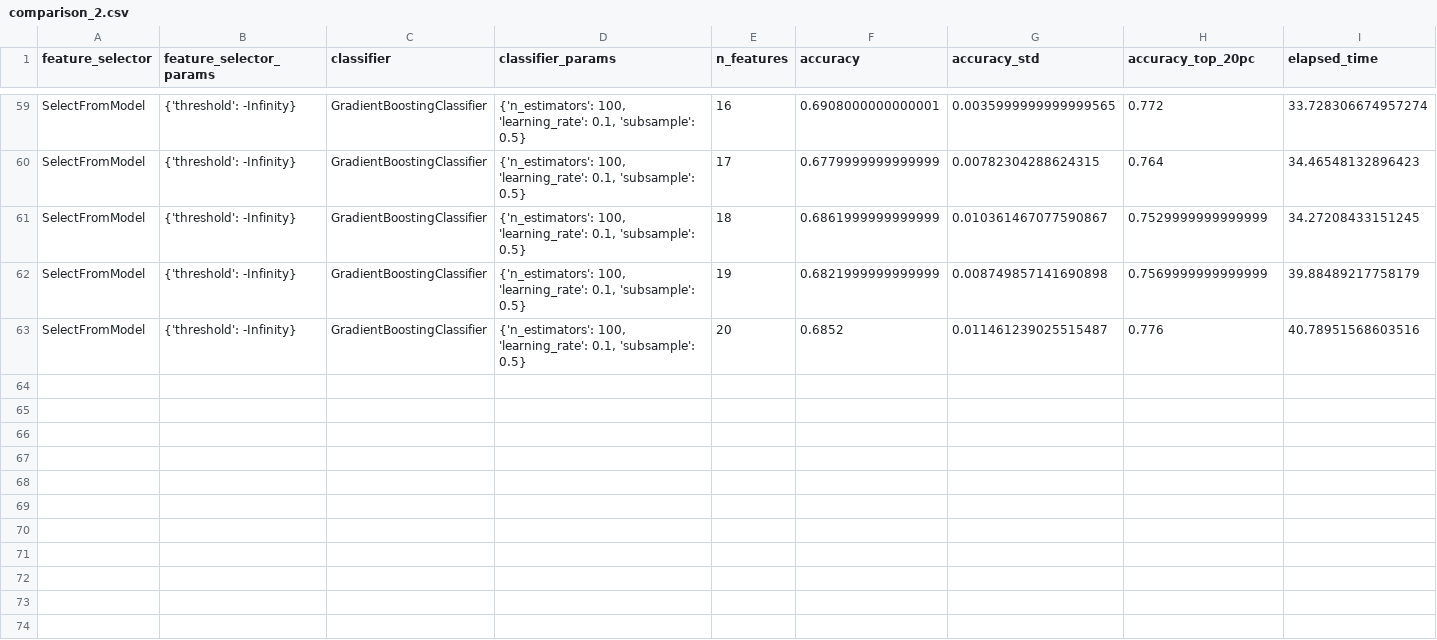
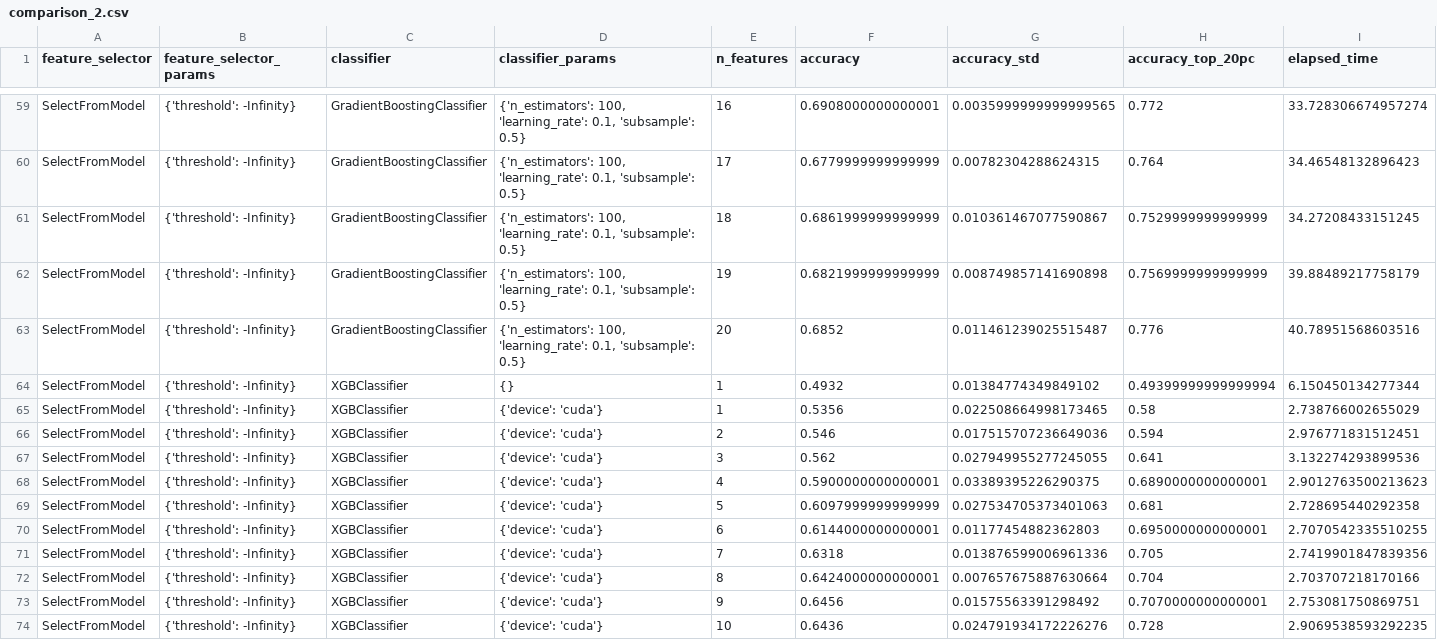
Before and after one commit to bieleckipiotr/AML-project2, a CSV file: results/comparison_2.csv, drawn as a sheet; only a part is shown, gaps mark what is left out.

```diff
--- a/results/comparison_2.csv
+++ b/results/comparison_2.csv
@@ -63 +63,12 @@ SelectFromModel,{'threshold': -Infinity},GradientBoostingClassifier,"{'n_estimat
 SelectFromModel,{'threshold': -Infinity},GradientBoostingClassifier,"{'n_estimators': 100, 'learning_rate': 0.1, 'subsample': 0.5}",20,0.6852,0.011461239025515487,0.776,40.78951568603516
+SelectFromModel,{'threshold': -Infinity},XGBClassifier,{},1,0.4932,0.01384774349849102,0.49399999999999994,6.150450134277344
+SelectFromModel,{'threshold': -Infinity},XGBClassifier,{'device': 'cuda'},1,0.5356,0.022508664998173465,0.58,2.738766002655029
+SelectFromModel,{'threshold': -Infinity},XGBClassifier,{'device': 'cuda'},2,0.546,0.017515707236649036,0.594,2.976771831512451
+SelectFromModel,{'threshold': -Infinity},XGBClassifier,{'device': 'cuda'},3,0.562,0.027949955277245055,0.641,3.132274293899536
+SelectFromModel,{'threshold': -Infinity},XGBClassifier,{'device': 'cuda'},4,0.5900000000000001,0.03389395226290375,0.6890000000000001,2.9012763500213623
+SelectFromModel,{'threshold': -Infinity},XGBClassifier,{'device': 'cuda'},5,0.6097999999999999,0.027534705373401063,0.681,2.728695440292358
+SelectFromModel,{'threshold': -Infinity},XGBClassifier,{'device': 'cuda'},6,0.6144000000000001,0.01177454882362803,0.6950000000000001,2.7070542335510255
+SelectFromModel,{'threshold': -Infinity},XGBClassifier,{'device': 'cuda'},7,0.6318,0.013876599006961336,0.705,2.7419901847839356
+SelectFromModel,{'threshold': -Infinity},XGBClassifier,{'device': 'cuda'},8,0.6424000000000001,0.007657675887630664,0.704,2.703707218170166
+SelectFromModel,{'threshold': -Infinity},XGBClassifier,{'device': 'cuda'},9,0.6456,0.01575563391298492,0.7070000000000001,2.753081750869751
+SelectFromModel,{'threshold': -Infinity},XGBClassifier,{'device': 'cuda'},10,0.6436,0.024791934172226276,0.728,2.9069538593292235
```
Also changed, not shown: 2 other files.
